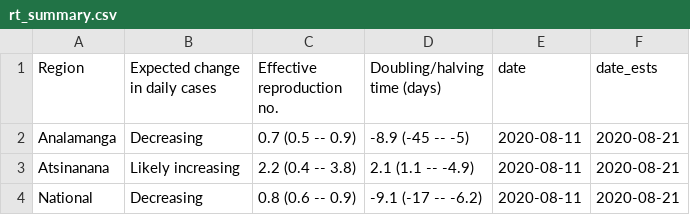
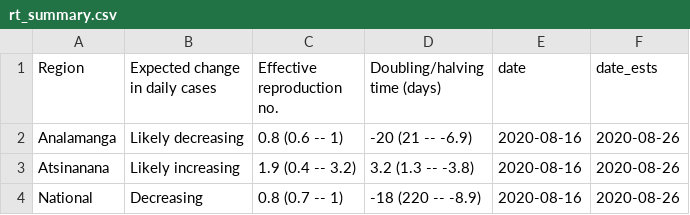
Before and after one commit to labmetcalf/mada-rt, a CSV file: latest/rt_summary.csv, drawn as a sheet.

```diff
--- a/latest/rt_summary.csv
+++ b/latest/rt_summary.csv
@@ -1,4 +1,4 @@
 Region,Expected change in daily cases,Effective reproduction no.,Doubling/halving time (days),date,date_ests
-Analamanga,Decreasing,0.7 (0.5 -- 0.9),-8.9 (-45 -- -5),2020-08-11,2020-08-21
-Atsinanana,Likely increasing,2.2 (0.4 -- 3.8),2.1 (1.1 -- -4.9),2020-08-11,2020-08-21
-National,Decreasing,0.8 (0.6 -- 0.9),-9.1 (-17 -- -6.2),2020-08-11,2020-08-21
+Analamanga,Likely decreasing,0.8 (0.6 -- 1),-20 (21 -- -6.9),2020-08-16,2020-08-26
+Atsinanana,Likely increasing,1.9 (0.4 -- 3.2),3.2 (1.3 -- -3.8),2020-08-16,2020-08-26
+National,Decreasing,0.8 (0.7 -- 1),-18 (220 -- -8.9),2020-08-16,2020-08-26
```
Also changed, not shown: latest/nowcast.csv, latest/rt_ests.csv.
